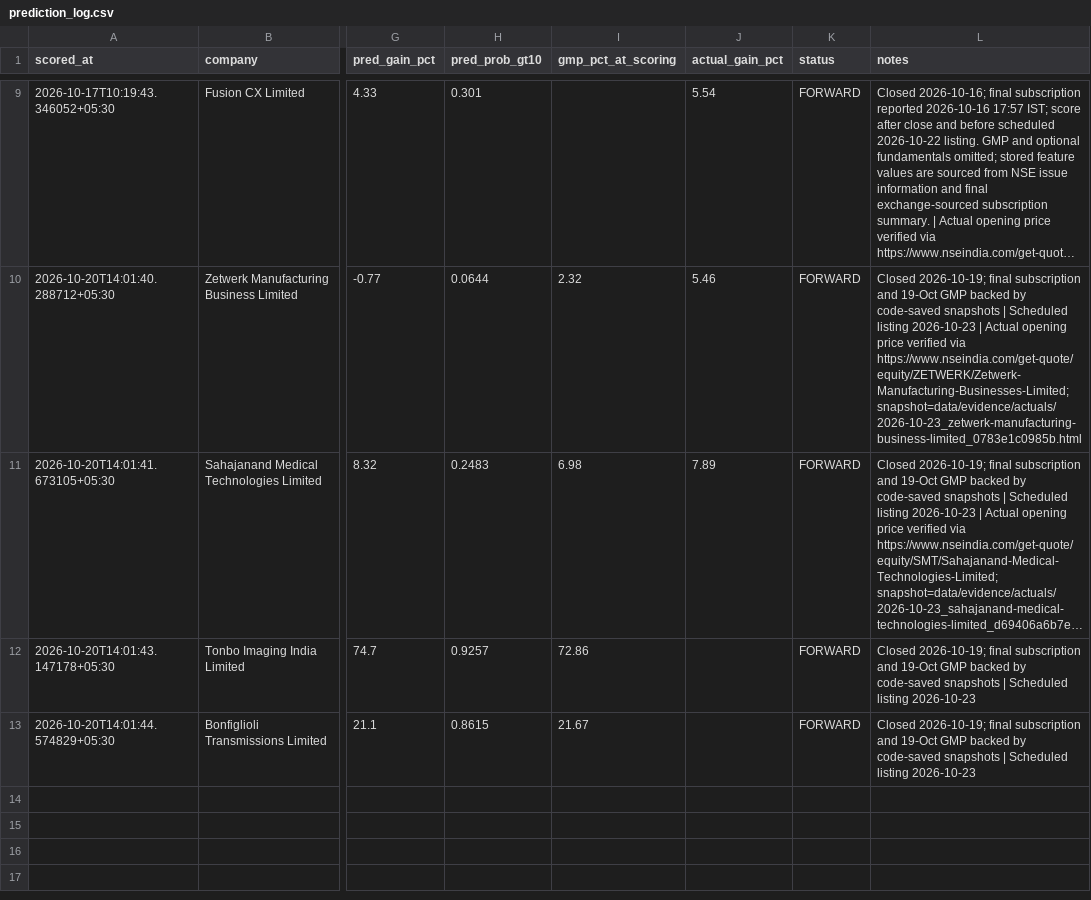
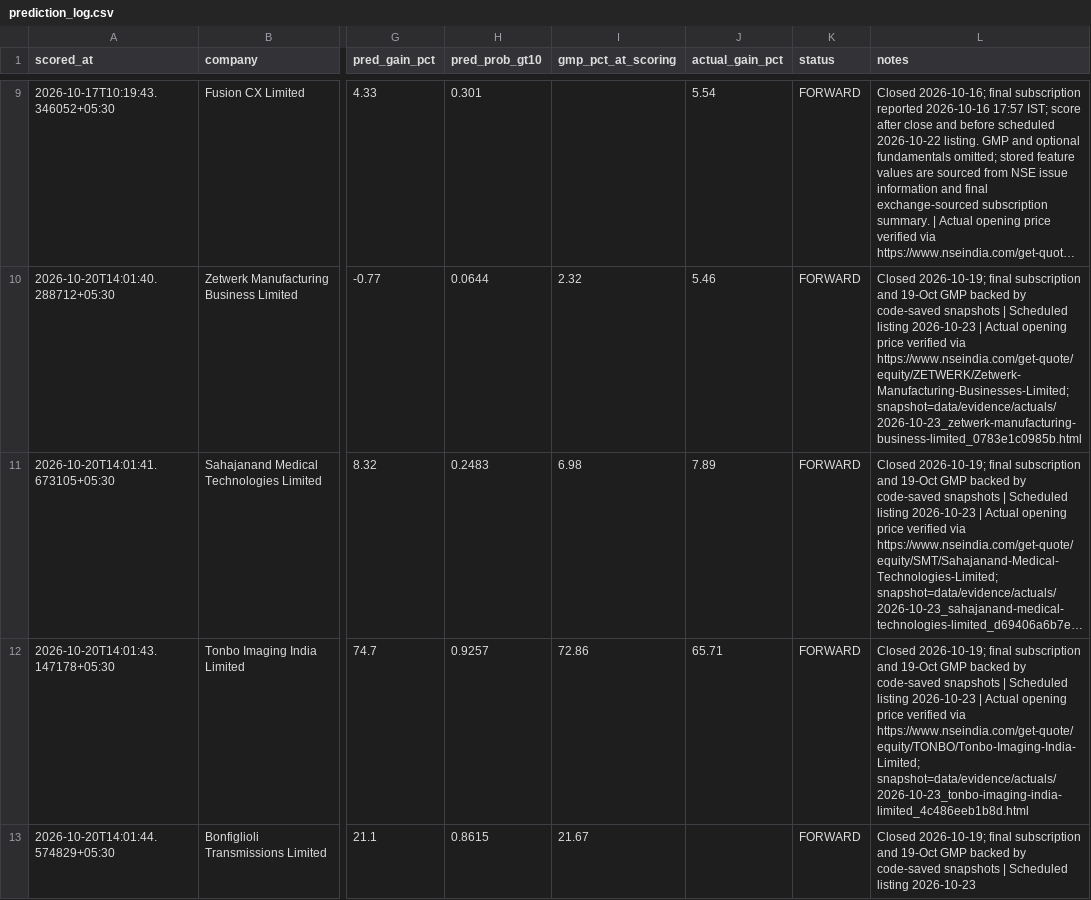
Before and after one commit to soul991/OPI, a CSV file: predictions/prediction_log.csv, drawn as a sheet; only a part is shown, gaps mark what is left out; long unchanged cells end in …; the diff names each change by its address in the sheet, - before the commit and + after, or states it on an @@ line.

Commit message:
record: Tonbo Imaging India Limited official listing outcome

```diff
--- a/predictions/prediction_log.csv
+++ b/predictions/prediction_log.csv
-J12 (actual_gain_pct): (empty)
+J12 (actual_gain_pct): 65.71
-L12 (notes): …listing 2026-10-23
+L12 (notes): …listing 2026-10-23 | Actual opening price verified via https://www.nseindia.com/get-quote/equity/TONBO/Tonbo-Imaging-India-Limited; snapshot=data/evidence/actuals/2026-10-23_tonbo-imaging-india-limited_4c486eeb1b8d.html
```
Also changed, not shown: 3 other files.
